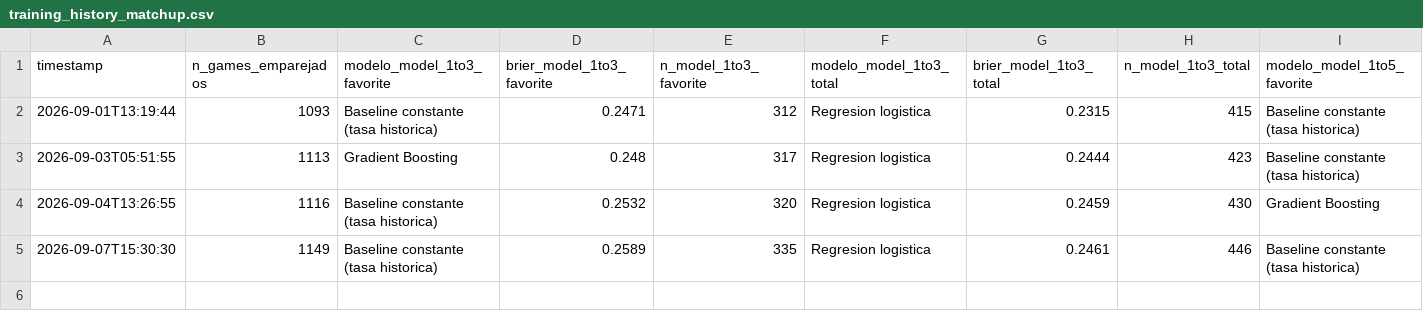
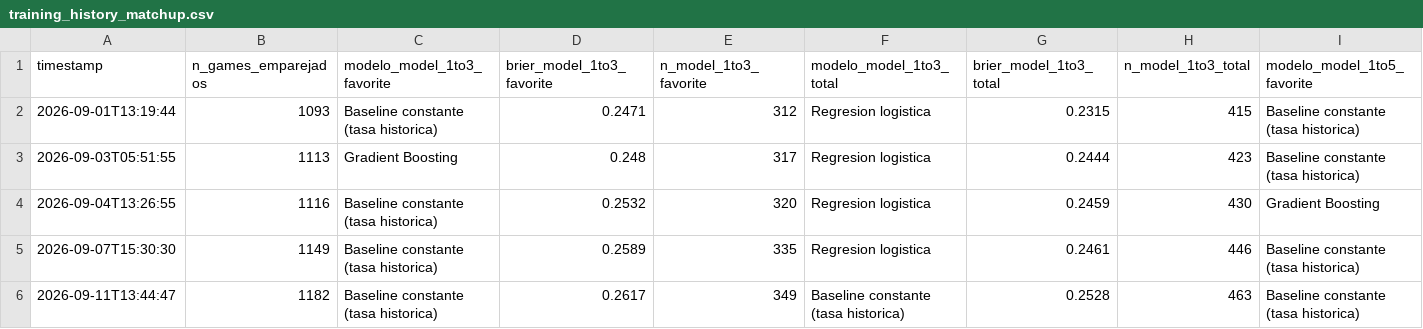
Before and after one commit to BrandonPalmaJobs/apuestas-mlb, a CSV file: training_history_matchup.csv, drawn as a sheet; only a part is shown; rows hold the shown columns only; the diff names each change by its address in the sheet, - before the commit and + after, or states it on an @@ line.

```diff
--- a/training_history_matchup.csv
+++ b/training_history_matchup.csv
+row 6: 2026-09-11T13:44:47 | 1182 | Baseline constante (tasa historica) | 0.2617 | 349 | Baseline constante (tasa historica) | 0.2528 | 463 | Baseline constante (tasa historica)
```
Also changed, not shown: training_history.csv, 19 other files.
